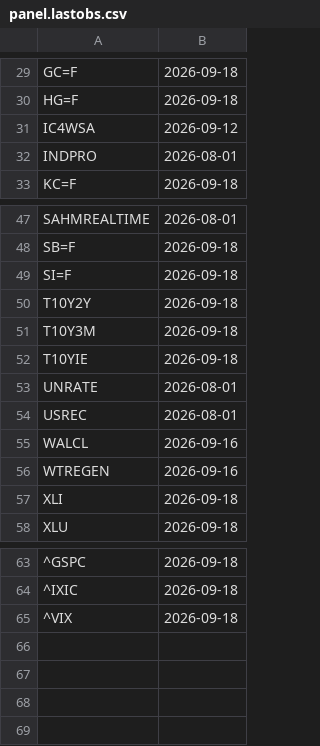
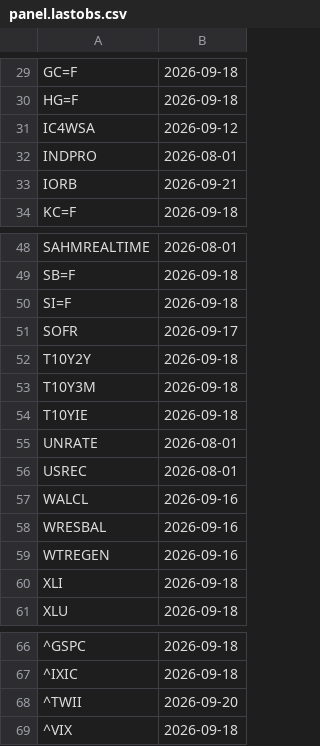
Before and after one commit to juechang0328-rgb/Business-Cycle-monitor, a CSV file: data/panel.lastobs.csv, drawn as a sheet; only a part is shown, gaps mark what is left out; the diff names each change by its address in the sheet, - before the commit and + after, or states it on an @@ line.

```diff
--- a/data/panel.lastobs.csv
+++ b/data/panel.lastobs.csv
+row 33: IORB | 2026-09-21
+row 51: SOFR | 2026-09-17
+row 58: WRESBAL | 2026-09-16
+row 68: ^TWII | 2026-09-20
```
Also changed, not shown: 1 other file.
